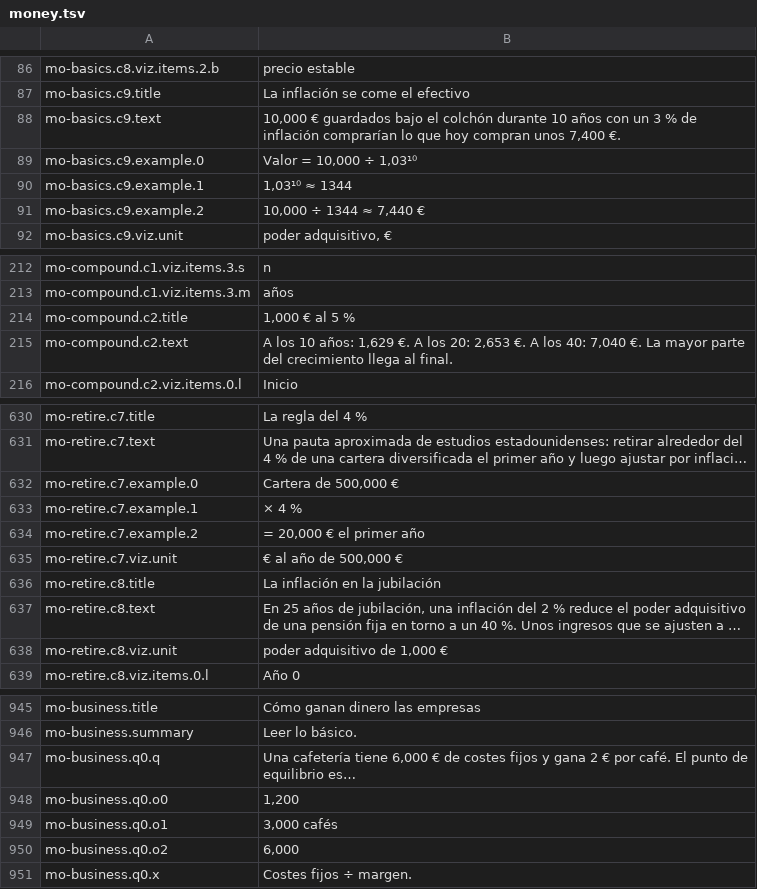
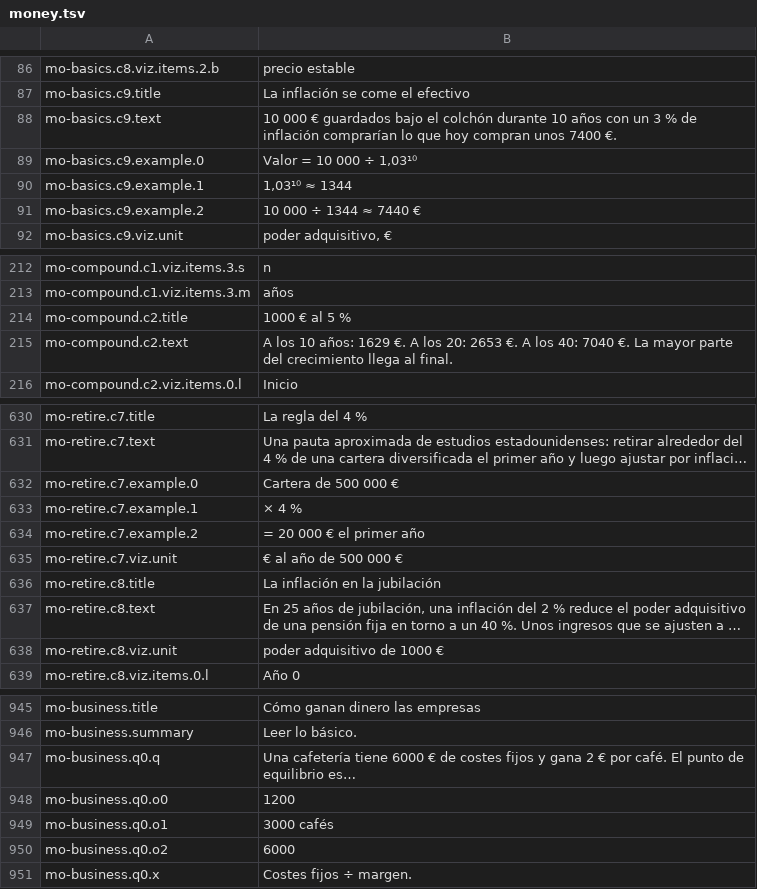
Before and after one commit to carlosCastro99/thiirfv588wui5773, a TSV file: content/i18n/es/money.tsv, drawn as a sheet; only a part is shown, gaps mark what is left out; long unchanged cells end in …; the diff covers the shown part only; the diff names each change by its address in the sheet, - before the commit and + after, or states it on an @@ line.

```diff
--- a/content/i18n/es/money.tsv
+++ b/content/i18n/es/money.tsv
-B88: 10,000 € guardados bajo el colchón durante 10 años con un 3 % de inflación comprarían lo que hoy compran unos 7,400 €.
+B88: 10 000 € guardados bajo el colchón durante 10 años con un 3 % de inflación comprarían lo que hoy compran unos 7400 €.
-B89: Valor = 10,000 ÷ 1,03¹⁰
+B89: Valor = 10 000 ÷ 1,03¹⁰
-B91: 10,000 ÷ 1344 ≈ 7,440 €
+B91: 10 000 ÷ 1344 ≈ 7440 €
-B214: 1,000 € al 5 %
+B214: 1000 € al 5 %
-B215: …10 años: 1,629 €. A los 20: 2,653 €. A los 40: 7,040 €. La…
+B215: …10 años: 1629 €. A los 20: 2653 €. A los 40: 7040 €. La…
-B632: Cartera de 500,000 €
+B632: Cartera de 500 000 €
-B634: = 20,000 € el primer año
+B634: = 20 000 € el primer año
-B635: € al año de 500,000 €
+B635: € al año de 500 000 €
-B638: poder adquisitivo de 1,000 €
+B638: poder adquisitivo de 1000 €
-B947: …cafetería tiene 6,000 € de…
+B947: …cafetería tiene 6000 € de…
-B948: 1,200
+B948: 1200
-B949: 3,000 cafés
+B949: 3000 cafés
-B950: 6,000
+B950: 6000
```
Also changed, not shown: 35 edited cells elsewhere in this file, 9 other files.
